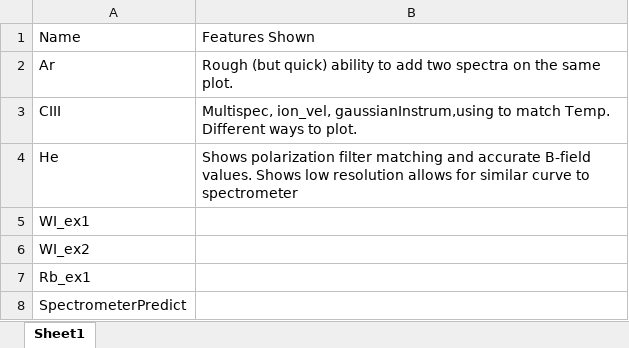
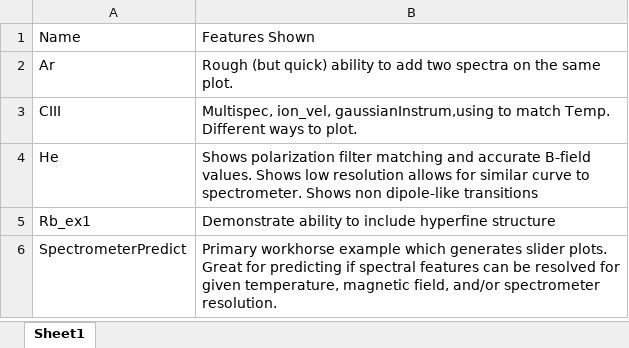
Before and after one commit to Lnofs/AtomSpect, an Excel workbook: ExamplesList.xlsx, sheet Sheet1, drawn as a sheet; values as stored, in another font and other column widths than the file's, no borders; removed rows and columns are numbered as before the commit, all else as after; the diff names each change by its address in the sheet, - before the commit and + after, or states it on an @@ line.

Commit message:
Fixed compatibility issues: Made xarray and h5netcdf example optional as they are third party packages Adjusted label formatting - fixed r-strings for $\pi$ labeling Legend location: Changed "outside center" to "upper center" as "outside" is not actually a keyword for matplotlib, but seems to sometimes work. Added non-comboplot low temperature plot case in CIII example Added more descriptions and comments in the example headers.

```diff
--- a/ExamplesList.xlsx (sheet Sheet1)
+++ b/ExamplesList.xlsx (sheet Sheet1)
-B4: …curve to spectrometer
+B4: …curve to spectrometer. Shows non dipole-like transitions
-row 5: WI_ex1
-row 6: WI_ex2
-B5: (empty)
+B5: Demonstrate ability to include hyperfine structure
-B6: (empty)
+B6: Primary workhorse example which generates slider plots. Great for predicting if spectral features can be resolved for given temperature, magnetic field, and/or spectrometer resolution.
```
Also changed, not shown: 9 other files.
